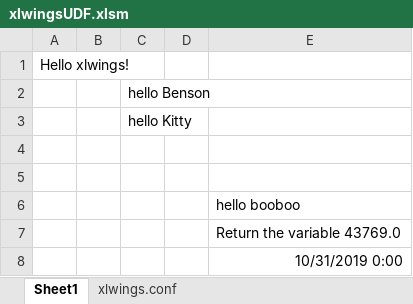
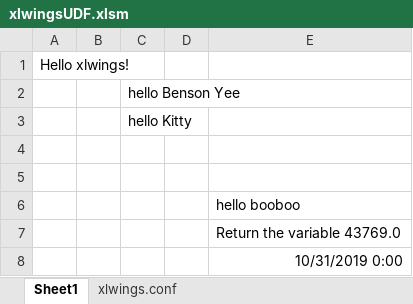
Before and after one commit to rajunrosco/xlwingsProject, an Excel workbook: xlwingsUDF/xlwingsUDF.xlsm, sheet Sheet1, drawn as a sheet; values as stored, in another font and other column widths than the file's, no borders; the diff names each change by its address in the sheet, - before the commit and + after, or states it on an @@ line.

```diff
--- a/xlwingsUDF/xlwingsUDF.xlsm (sheet Sheet1)
+++ b/xlwingsUDF/xlwingsUDF.xlsm (sheet Sheet1)
-C2: hello Benson
+C2: hello Benson Yee
```
Also changed, not shown: sheet xlwings.conf.
